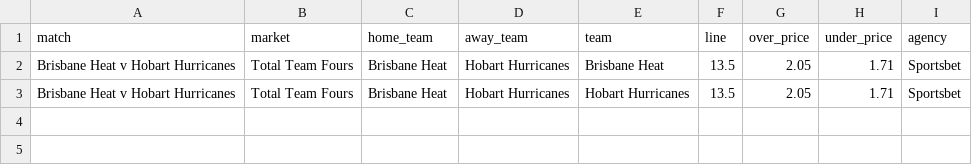
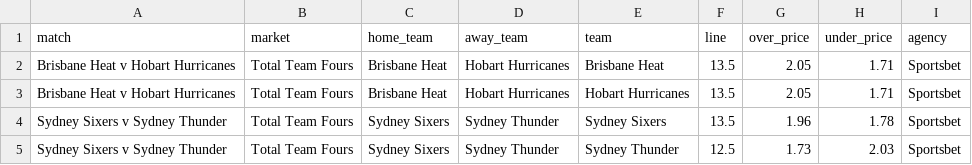
Before and after one commit to jamesbrown1417/Cricket-Analysis, a CSV file: Data/T20s/Big Bash/scraped_odds/sportsbet_team_fours.csv, drawn as a sheet; the diff names each change by its address in the sheet, - before the commit and + after, or states it on an @@ line.

```diff
--- a/Data/T20s/Big Bash/scraped_odds/sportsbet_team_fours.csv
+++ b/Data/T20s/Big Bash/scraped_odds/sportsbet_team_fours.csv
+row 4: Sydney Sixers v Sydney Thunder | Total Team Fours | Sydney Sixers | Sydney Thunder | Sydney Sixers | 13.5 | 1.96 | 1.78 | Sportsbet
+row 5: Sydney Sixers v Sydney Thunder | Total Team Fours | Sydney Sixers | Sydney Thunder | Sydney Thunder | 12.5 | 1.73 | 2.03 | Sportsbet
```
Also changed, not shown: Data/T20s/Big Bash/scraped_odds/bet365_player_runs.csv, Data/T20s/Big Bash/scraped_odds/bet365_player_wickets.csv, 36 other files.
